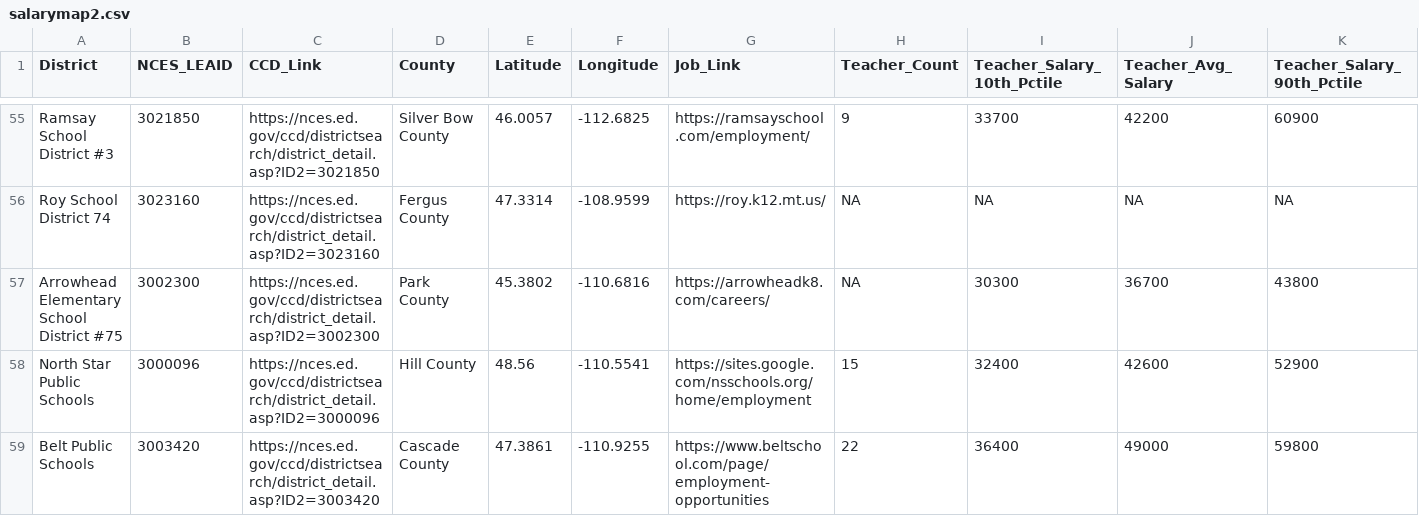
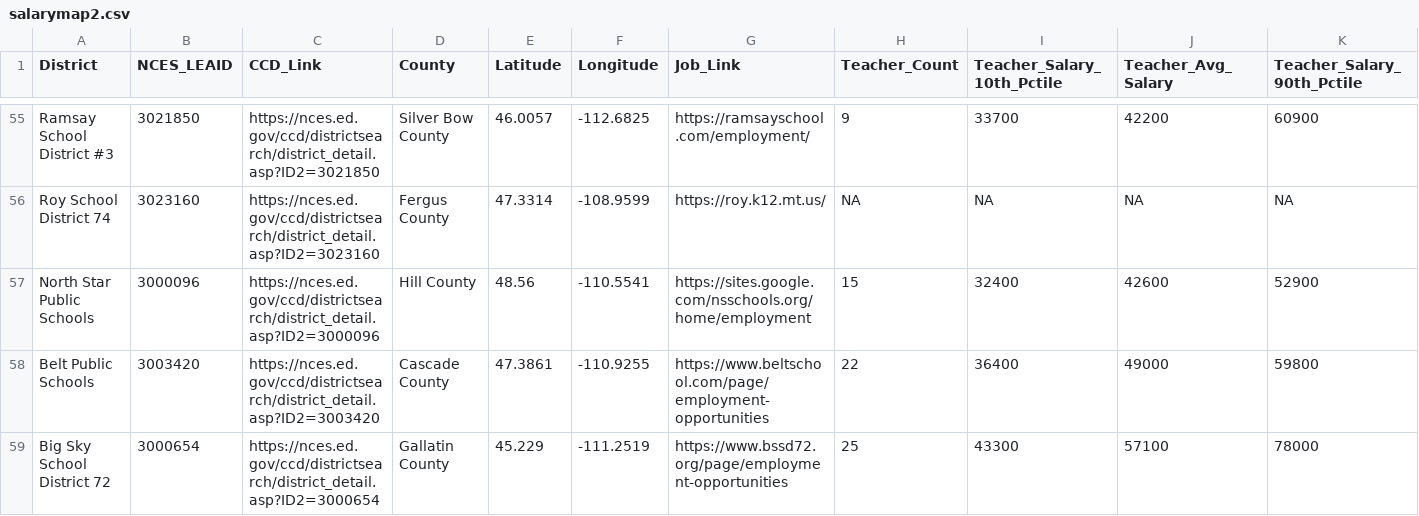
Before and after one commit to bostickmike/Montana-Education-Jobs-Dashboard, a CSV file: Mt_Ed_Jobs/salarymap2.csv, drawn as a sheet; only a part is shown, gaps mark what is left out; the shorter side is filled out with more unchanged rows; rows hold the shown columns only; the diff names each change by its address in the sheet, - before the commit and + after, or states it on an @@ line.

```diff
--- a/Mt_Ed_Jobs/salarymap2.csv
+++ b/Mt_Ed_Jobs/salarymap2.csv
-row 57: Arrowhead Elementary School District #75 | 3002300 | https://nces.ed.gov/ccd/districtsearch/district_detail.asp?ID2=3002300 | Park County | 45.3802 | -110.6816 | https://arrowheadk8.com/careers/ | NA | 30300 | 36700 | 43800
```
Also changed, not shown: k12_district_registry.csv, 10 other files.
